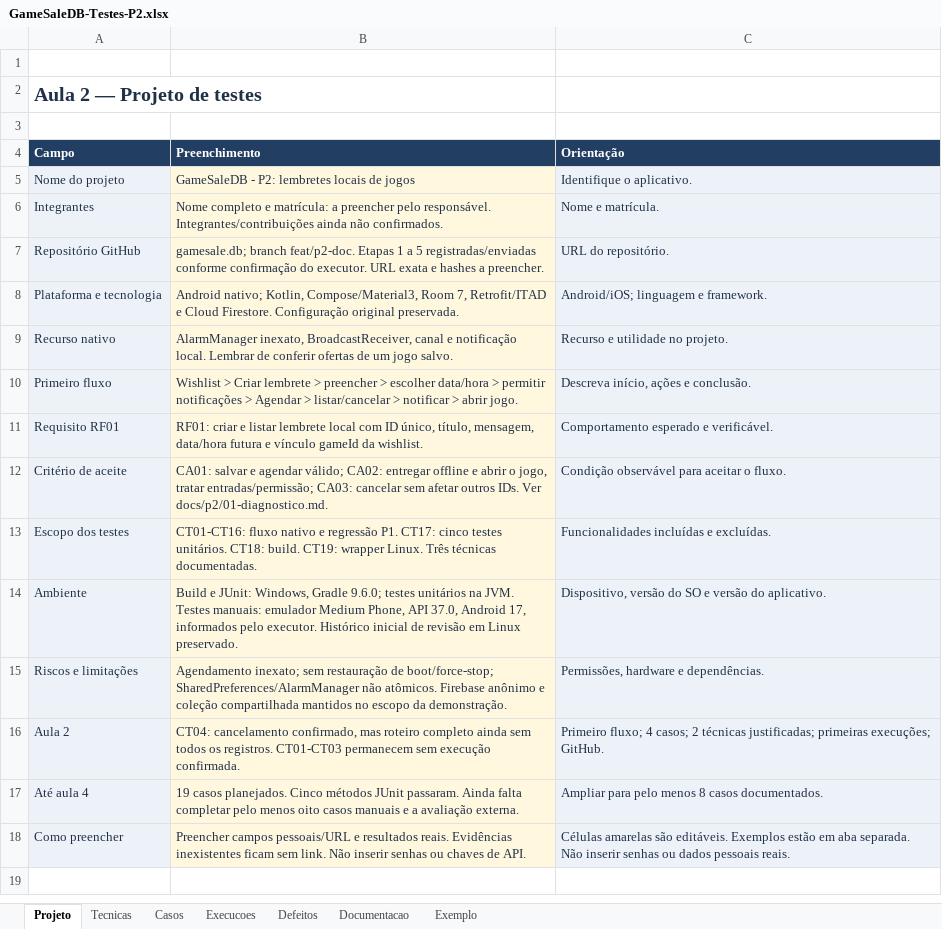
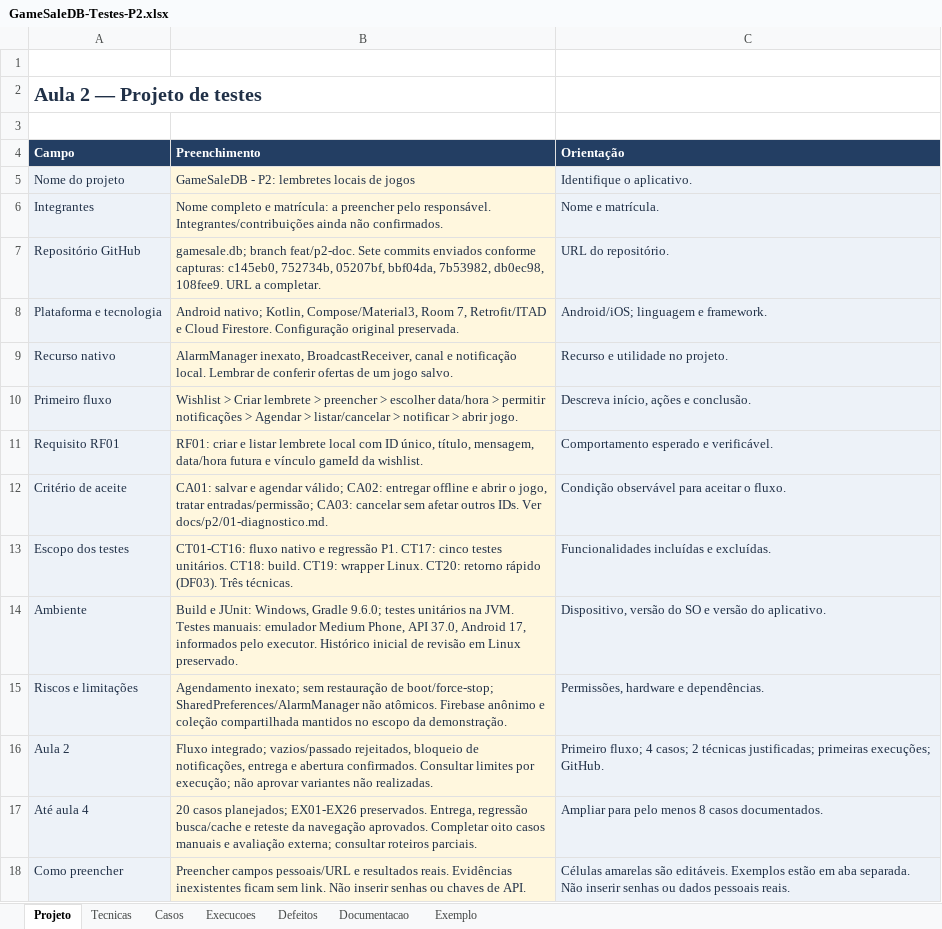
Before and after one commit to N0vaEZ/gamesale.db, an Excel workbook: docs/testes/GameSaleDB-Testes-P2.xlsx, sheet Projeto, drawn as a sheet; values as stored, in another font and other column widths than the file's, no borders; the diff names each change by its address in the sheet, - before the commit and + after, or states it on an @@ line.

Commit message:
docs: registra testes manuais e reteste da navegacao

```diff
--- a/docs/testes/GameSaleDB-Testes-P2.xlsx (sheet Projeto)
+++ b/docs/testes/GameSaleDB-Testes-P2.xlsx (sheet Projeto)
-B7 (Preenchimento): …branch feat/p2-doc. Etapas 1 a 5 registradas/enviadas conforme confirmação do executor. URL exata e hashes a preencher.
+B7 (Preenchimento): …branch feat/p2-doc. Sete commits enviados conforme capturas: c145eb0, 752734b, 05207bf, bbf04da, 7b53982, db0ec98, 108fee9. URL a completar.
-B13 (Preenchimento): …wrapper Linux. Três técnicas documentadas.
+B13 (Preenchimento): …wrapper Linux. CT20: retorno rápido (DF03). Três técnicas.
-B16 (Preenchimento): CT04: cancelamento confirmado, mas roteiro completo ainda sem todos os registros. CT01-CT03 permanecem sem execução confirmada.
+B16 (Preenchimento): Fluxo integrado; vazios/passado rejeitados, bloqueio de notificações, entrega e abertura confirmados. Consultar limites por execução; não aprovar variantes não realizadas.
-B17 (Preenchimento): 19 casos planejados. Cinco métodos JUnit passaram. Ainda falta completar pelo menos oito casos manuais e a avaliação externa.
+B17 (Preenchimento): 20 casos planejados; EX01-EX26 preservados. Entrega, regressão busca/cache e reteste da navegação aprovados. Completar oito casos manuais e avaliação externa; consultar roteiros parciais.
```
Also changed, not shown: sheet Execucoes, sheet Defeitos, sheet Casos, sheet Documentacao, sheet Tecnicas, 21 other files.
